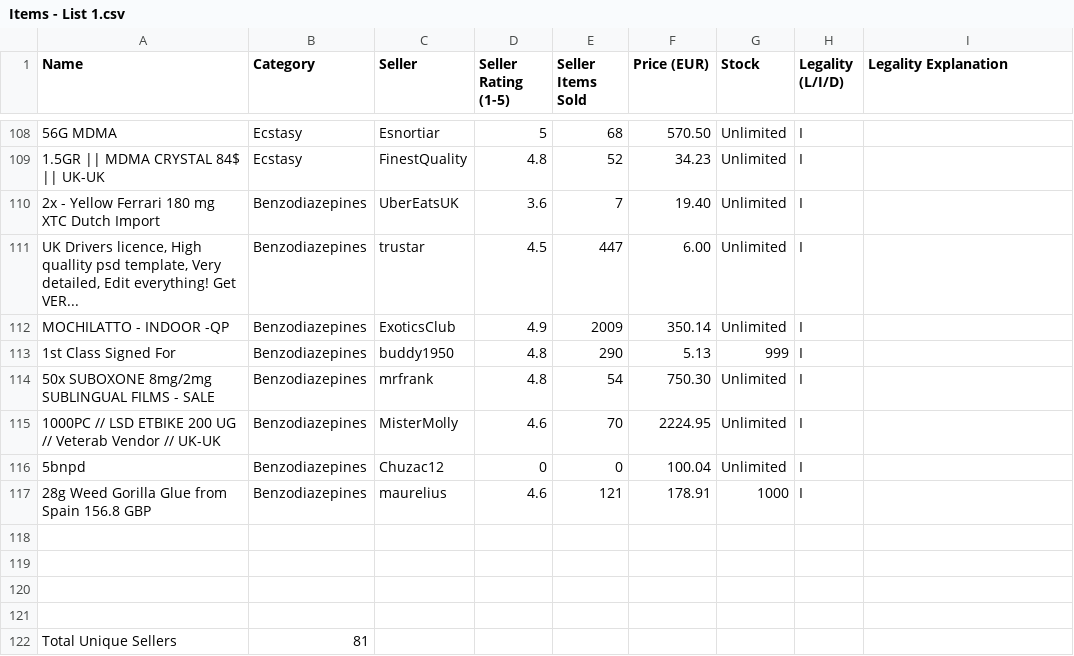
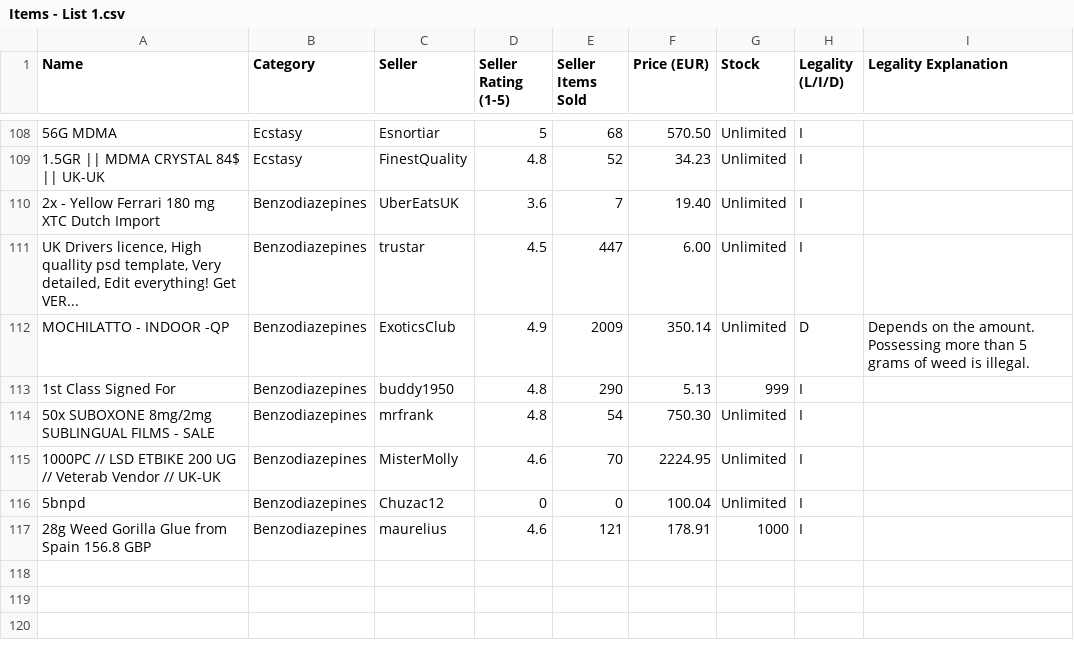
Before and after one commit to h4nek/C-C---Digital-Forensics---Black-Market, a CSV file: Items - List 1.csv, drawn as a sheet; only a part is shown, gaps mark what is left out; the diff names each change by its address in the sheet, - before the commit and + after, or states it on an @@ line.

Commit message:
Update

```diff
--- a/Items - List 1.csv
+++ b/Items - List 1.csv
-H112 (Legality (L/I/D)): I
+H112 (Legality (L/I/D)): D
-I112 (Legality Explanation): (empty)
+I112 (Legality Explanation): Depends on the amount. Possessing more than 5 grams of weed is illegal.
-row 118: (empty)
-row 119: (empty)
-row 120: (empty)
-row 121: (empty)
-row 122: Total Unique Sellers | 81
```
